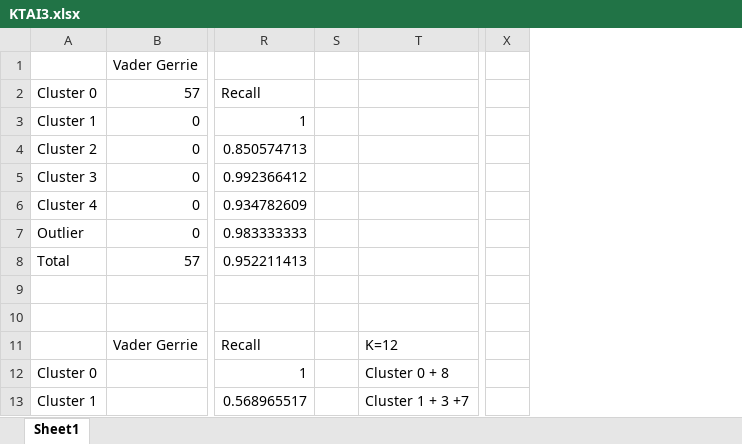
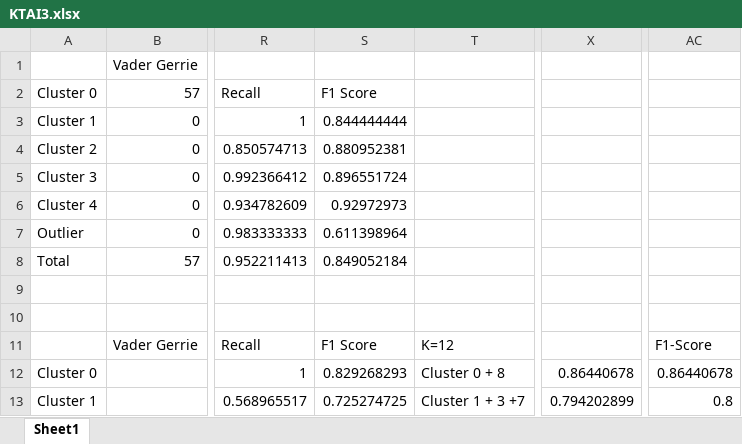
Before and after one commit to ningerdinger/KTA3, an Excel workbook: KTAI3.xlsx, sheet Sheet1, drawn as a sheet; only a part is shown, gaps mark what is left out; values as stored, in another font and other column widths than the file's, no borders; removed rows and columns are numbered as before the commit, all else as after; the diff names each change by its address in the sheet, - before the commit and + after, or states it on an @@ line.

```diff
--- a/KTAI3.xlsx (sheet Sheet1)
+++ b/KTAI3.xlsx (sheet Sheet1)
-column S, empty
+column S, rows 2-13: F1 Score | 0.844444444 | 0.880952381 | 0.896551724 | 0.92972973 | 0.611398964 | 0.849052184 |  |  | F1 Score | 0.829268293 | 0.725274725
-column X, empty
+column X, rows 12-13: 0.86440678 | 0.794202899
+column AC, rows 11-13: F1-Score | 0.86440678 | 0.8
```
Also changed, not shown: 2 other files.
